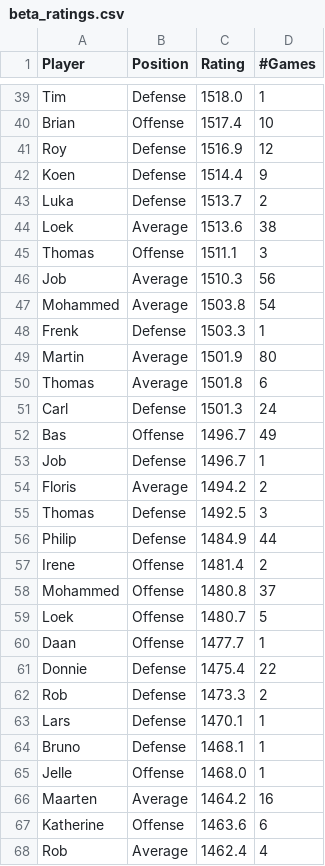
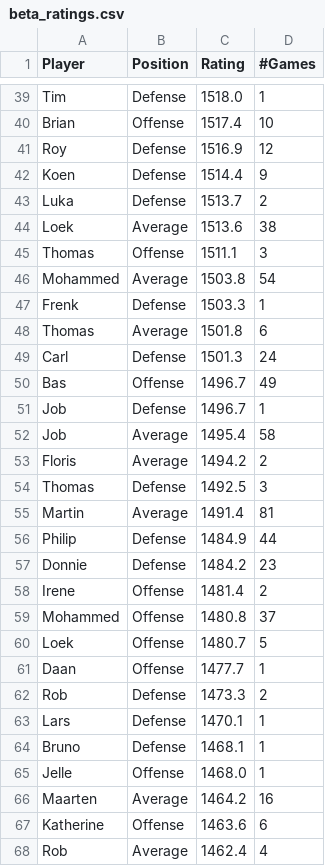
Before and after one commit to BartvonMeijenfeldt/fussball_rankings, a CSV file: beta_ratings.csv, drawn as a sheet; only a part is shown, gaps mark what is left out; the diff covers the shown part only.

```diff
--- a/beta_ratings.csv
+++ b/beta_ratings.csv
@@ -45,6 +45,4 @@ Loek,Average,1513.6,38
 Thomas,Offense,1511.1,3
-Job,Average,1510.3,56
 Mohammed,Average,1503.8,54
 Frenk ,Defense,1503.3,1
-Martin,Average,1501.9,80
 Thomas,Average,1501.8,6
@@ -53,5 +51,8 @@ Bas,Offense,1496.7,49
 Job ,Defense,1496.7,1
+Job,Average,1495.4,58
 Floris,Average,1494.2,2
 Thomas,Defense,1492.5,3
+Martin,Average,1491.4,81
 Philip,Defense,1484.9,44
+Donnie,Defense,1484.2,23
 Irene,Offense,1481.4,2
@@ -60,3 +61,2 @@ Loek,Offense,1480.7,5
 Daan,Offense,1477.7,1
-Donnie,Defense,1475.4,22
 Rob,Defense,1473.3,2
```
Also changed, not shown: 8 added rows, 8 removed rows and 1 moved row elsewhere in this file, calculations.csv, results_table_football.csv, 1 other file.
